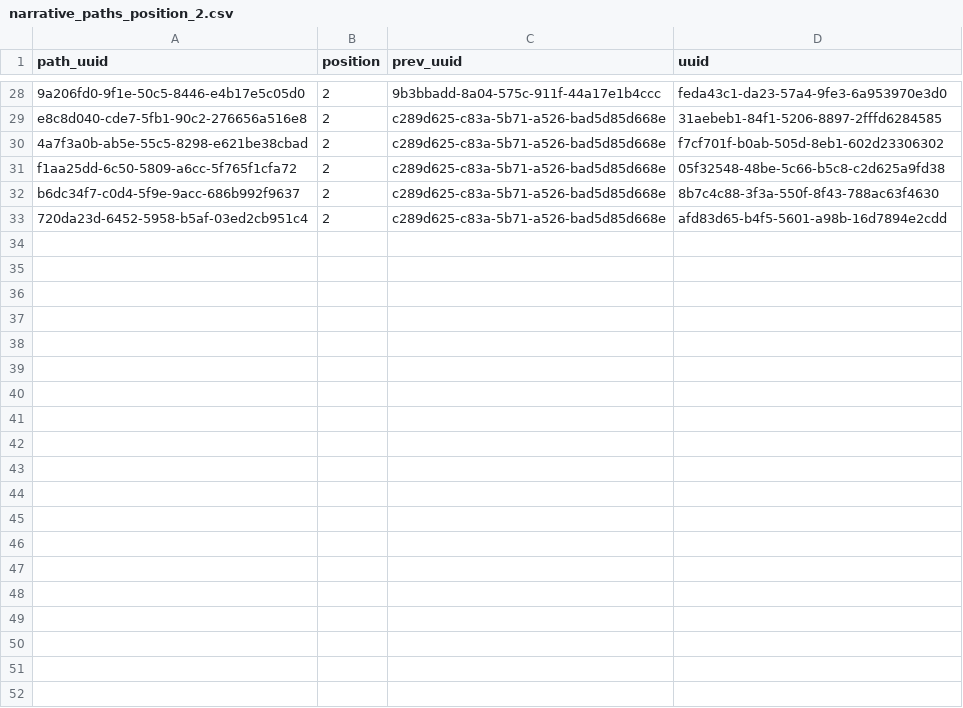
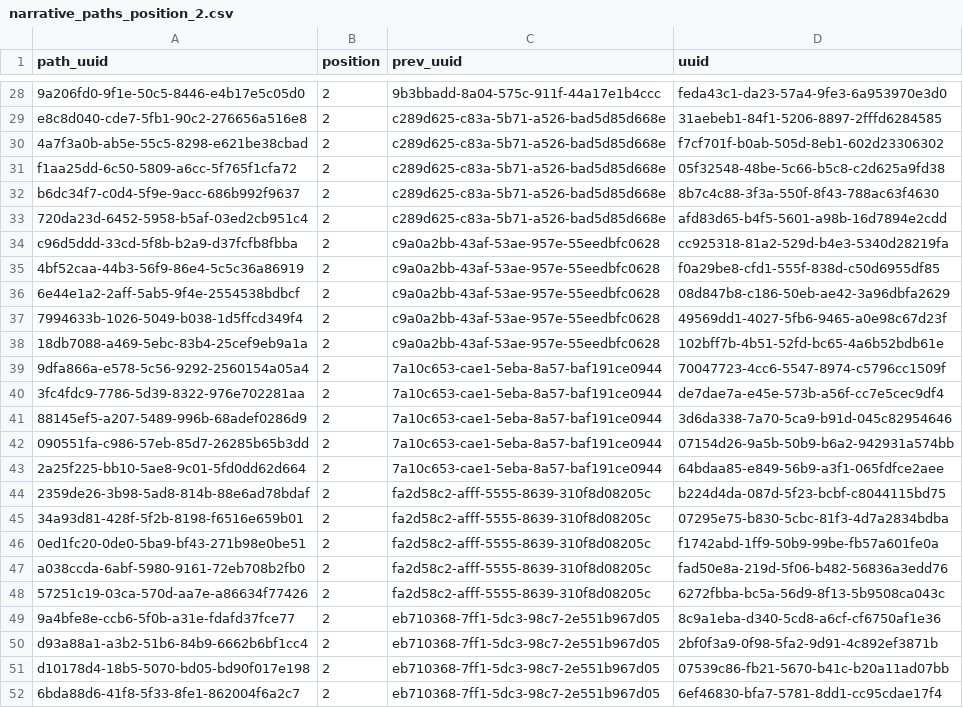
Before and after one commit to franklinbaldo/hronir, a CSV file: narrative_paths/narrative_paths_position_2.csv, drawn as a sheet; only a part is shown, gaps mark what is left out; the diff covers the shown part only.

```diff
--- a/narrative_paths/narrative_paths_position_2.csv
+++ b/narrative_paths/narrative_paths_position_2.csv
@@ -33 +33,20 @@ b6dc34f7-c0d4-5f9e-9acc-686b992f9637,2,c289d625-c83a-5b71-a526-bad5d85d668e,8b7c
 720da23d-6452-5958-b5af-03ed2cb951c4,2,c289d625-c83a-5b71-a526-bad5d85d668e,afd83d65-b4f5-5601-a98b-16d7894e2cdd
+c96d5ddd-33cd-5f8b-b2a9-d37fcfb8fbba,2,c9a0a2bb-43af-53ae-957e-55eedbfc0628,cc925318-81a2-529d-b4e3-5340d28219fa
+4bf52caa-44b3-56f9-86e4-5c5c36a86919,2,c9a0a2bb-43af-53ae-957e-55eedbfc0628,f0a29be8-cfd1-555f-838d-c50d6955df85
+6e44e1a2-2aff-5ab5-9f4e-2554538bdbcf,2,c9a0a2bb-43af-53ae-957e-55eedbfc0628,08d847b8-c186-50eb-ae42-3a96dbfa2629
+7994633b-1026-5049-b038-1d5ffcd349f4,2,c9a0a2bb-43af-53ae-957e-55eedbfc0628,49569dd1-4027-5fb6-9465-a0e98c67d23f
+18db7088-a469-5ebc-83b4-25cef9eb9a1a,2,c9a0a2bb-43af-53ae-957e-55eedbfc0628,102bff7b-4b51-52fd-bc65-4a6b52bdb61e
+9dfa866a-e578-5c56-9292-2560154a05a4,2,7a10c653-cae1-5eba-8a57-baf191ce0944,70047723-4cc6-5547-8974-c5796cc1509f
+3fc4fdc9-7786-5d39-8322-976e702281aa,2,7a10c653-cae1-5eba-8a57-baf191ce0944,de7dae7a-e45e-573b-a56f-cc7e5cec9df4
+88145ef5-a207-5489-996b-68adef0286d9,2,7a10c653-cae1-5eba-8a57-baf191ce0944,3d6da338-7a70-5ca9-b91d-045c82954646
+090551fa-c986-57eb-85d7-26285b65b3dd,2,7a10c653-cae1-5eba-8a57-baf191ce0944,07154d26-9a5b-50b9-b6a2-942931a574bb
+2a25f225-bb10-5ae8-9c01-5fd0dd62d664,2,7a10c653-cae1-5eba-8a57-baf191ce0944,64bdaa85-e849-56b9-a3f1-065fdfce2aee
+2359de26-3b98-5ad8-814b-88e6ad78bdaf,2,fa2d58c2-afff-5555-8639-310f8d08205c,b224d4da-087d-5f23-bcbf-c8044115bd75
+34a93d81-428f-5f2b-8198-f6516e659b01,2,fa2d58c2-afff-5555-8639-310f8d08205c,07295e75-b830-5cbc-81f3-4d7a2834bdba
+0ed1fc20-0de0-5ba9-bf43-271b98e0be51,2,fa2d58c2-afff-5555-8639-310f8d08205c,f1742abd-1ff9-50b9-99be-fb57a601fe0a
+a038ccda-6abf-5980-9161-72eb708b2fb0,2,fa2d58c2-afff-5555-8639-310f8d08205c,fad50e8a-219d-5f06-b482-56836a3edd76
+57251c19-03ca-570d-aa7e-a86634f77426,2,fa2d58c2-afff-5555-8639-310f8d08205c,6272fbba-bc5a-56d9-8f13-5b9508ca043c
+9a4bfe8e-ccb6-5f0b-a31e-fdafd37fce77,2,eb710368-7ff1-5dc3-98c7-2e551b967d05,8c9a1eba-d340-5cd8-a6cf-cf6750af1e36
+d93a88a1-a3b2-51b6-84b9-6662b6bf1cc4,2,eb710368-7ff1-5dc3-98c7-2e551b967d05,2bf0f3a9-0f98-5fa2-9d91-4c892ef3871b
+d10178d4-18b5-5070-bd05-bd90f017e198,2,eb710368-7ff1-5dc3-98c7-2e551b967d05,07539c86-fb21-5670-b41c-b20a11ad07bb
+6bda88d6-41f8-5f33-8fe1-862004f6a2c7,2,eb710368-7ff1-5dc3-98c7-2e551b967d05,6ef46830-bfa7-5781-8dd1-cc95cdae17f4
```
Also changed, not shown: 31 added rows elsewhere in this file, narrative_paths/narrative_paths_position_0.csv, narrative_paths/narrative_paths_position_1.csv, 12 other files.
